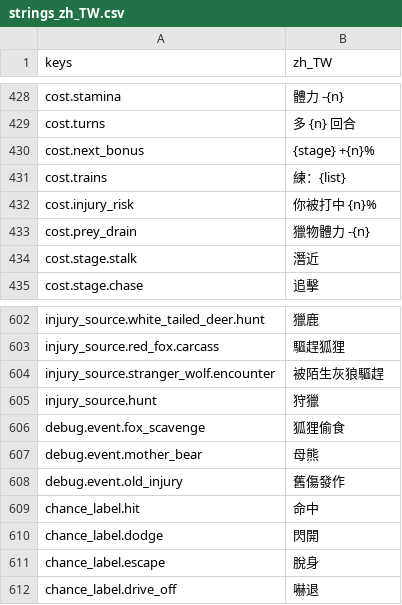
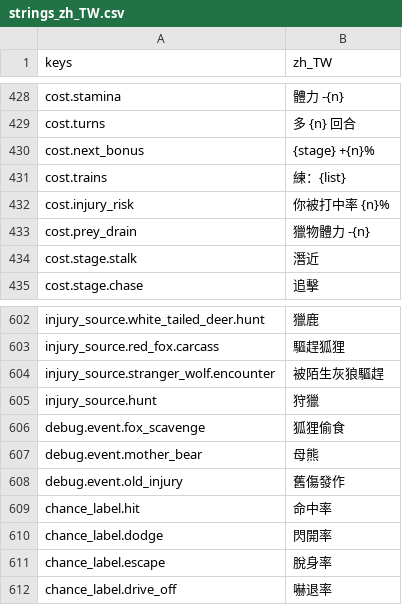
Before and after one commit to gigd123/wolf-life, a CSV file: localization/strings_zh_TW.csv, drawn as a sheet; only a part is shown, gaps mark what is left out.

```diff
--- a/localization/strings_zh_TW.csv
+++ b/localization/strings_zh_TW.csv
@@ -431,3 +431,3 @@ cost.next_bonus,{stage} +{n}%
 cost.trains,練：{list}
-cost.injury_risk,你被打中 {n}%
+cost.injury_risk,你被打中率 {n}%
 cost.prey_drain,獵物體力 -{n}
@@ -608,5 +608,5 @@ debug.event.mother_bear,母熊
 debug.event.old_injury,舊傷發作
-chance_label.hit,命中
-chance_label.dodge,閃開
-chance_label.escape,脫身
-chance_label.drive_off,嚇退
+chance_label.hit,命中率
+chance_label.dodge,閃開率
+chance_label.escape,脫身率
+chance_label.drive_off,嚇退率
```
Also changed, not shown: 3 other files.
